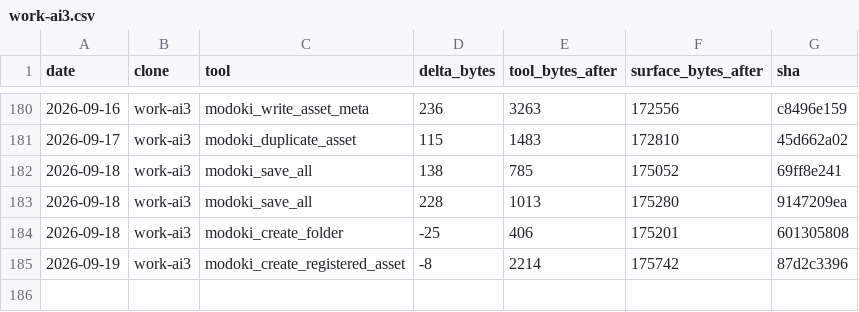
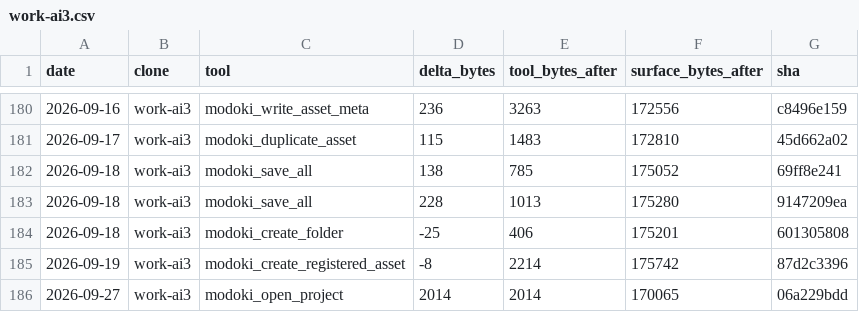
Before and after one commit to lsgmasa33/modoki-engine, a CSV file: engine/tools/modoki-mcp/ledger/work-ai3.csv, drawn as a sheet; only a part is shown, gaps mark what is left out; the diff names each change by its address in the sheet, - before the commit and + after, or states it on an @@ line.

```diff
--- a/engine/tools/modoki-mcp/ledger/work-ai3.csv
+++ b/engine/tools/modoki-mcp/ledger/work-ai3.csv
+row 186: 2026-09-27 | work-ai3 | modoki_open_project | 2014 | 2014 | 170065 | 06a229bdd
```
Also changed, not shown: 18 other files.
